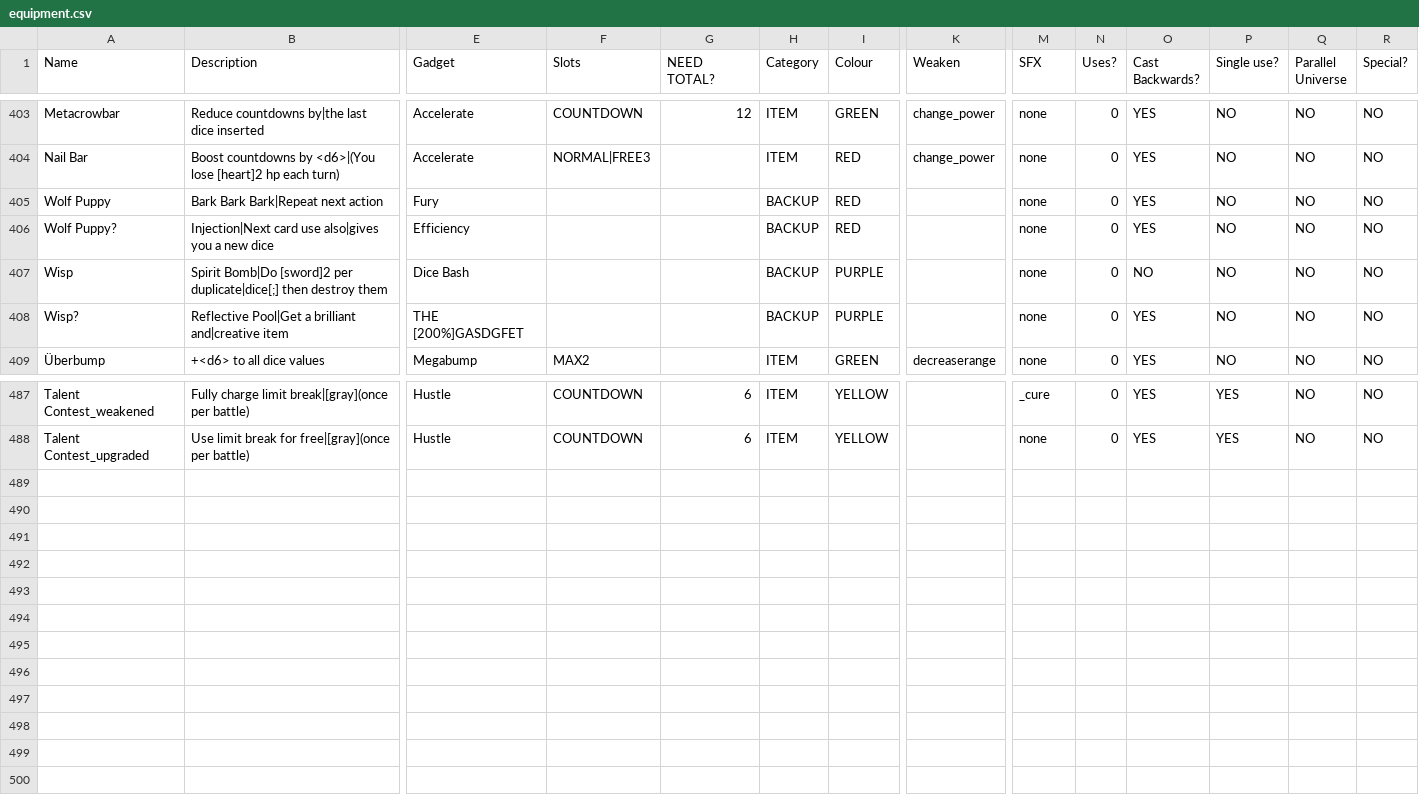
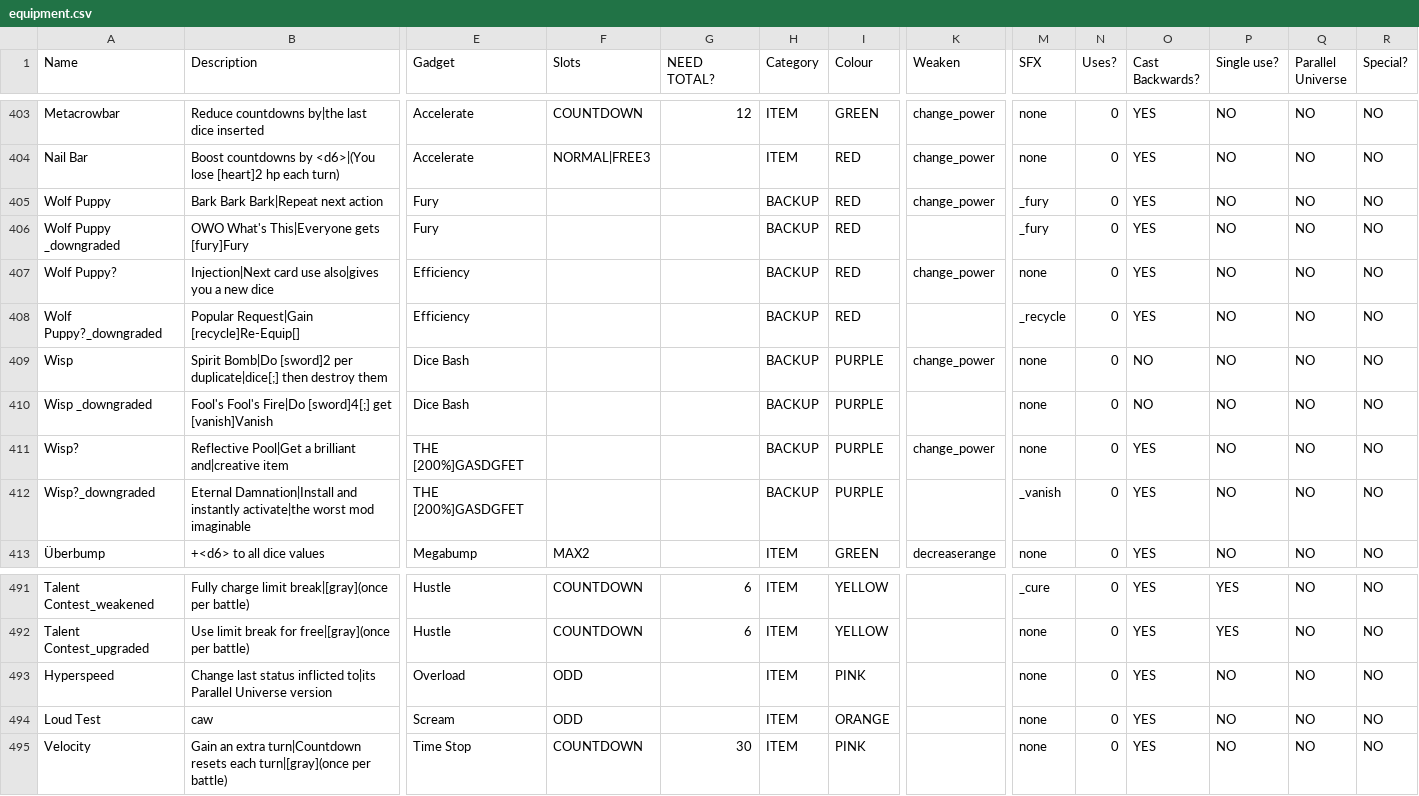
Before and after one commit to ncrecc/ncrmod, a CSV file: _append/data/text/equipment.csv, drawn as a sheet; only a part is shown, gaps mark what is left out; addresses are those after the commit; rows hold the shown columns only; the diff names each change by its address in the sheet, - before the commit and + after, or states it on an @@ line.

```diff
--- a/_append/data/text/equipment.csv
+++ b/_append/data/text/equipment.csv
-K405 (Weaken): (empty)
+K405 (Weaken): change_power
-M405 (SFX): none
+M405 (SFX): _fury
+row 406: Wolf Puppy _downgraded | OWO What's This|Everyone gets [fury]Fury | Fury |  |  | BACKUP | RED |  | _fury | 0 | YES | NO | NO | NO
-K407 (Weaken): (empty)
+K407 (Weaken): change_power
+row 408: Wolf Puppy?_downgraded | Popular Request|Gain [recycle]Re-Equip[] | Efficiency |  |  | BACKUP | RED |  | _recycle | 0 | YES | NO | NO | NO
-K409 (Weaken): (empty)
+K409 (Weaken): change_power
+row 410: Wisp _downgraded | Fool's Fool's Fire|Do [sword]4[;] get [vanish]Vanish | Dice Bash |  |  | BACKUP | PURPLE |  | none | 0 | NO | NO | NO | NO
-K411 (Weaken): (empty)
+K411 (Weaken): change_power
+row 412: Wisp?_downgraded | Eternal Damnation|Install and instantly activate|the worst mod imaginable | THE [200%]GASDGFET |  |  | BACKUP | PURPLE |  | _vanish | 0 | YES | NO | NO | NO
+row 493: Hyperspeed | Change last status inflicted to|its Parallel Universe version | Overload | ODD |  | ITEM | PINK |  | none | 0 | YES | NO | NO | NO
+row 494: Loud Test | caw | Scream | ODD |  | ITEM | ORANGE |  | none | 0 | YES | NO | NO | NO
+row 495: Velocity | Gain an extra turn|Countdown resets each turn|[gray](once per battle) | Time Stop | COUNTDOWN | 30 | ITEM | PINK |  | none | 0 | YES | NO | NO | NO
```
Also changed, not shown: _append/data/text/fighters.csv, _append/data/text/fuck.csv, 2 other files.
